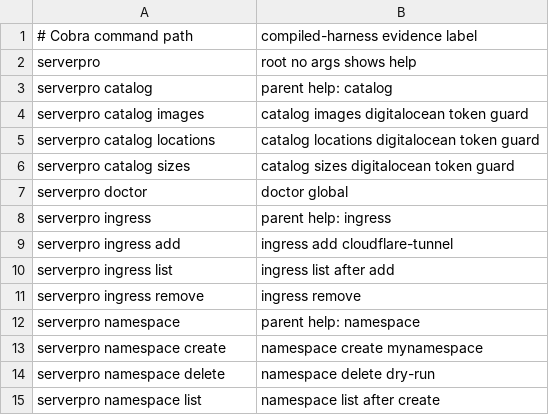
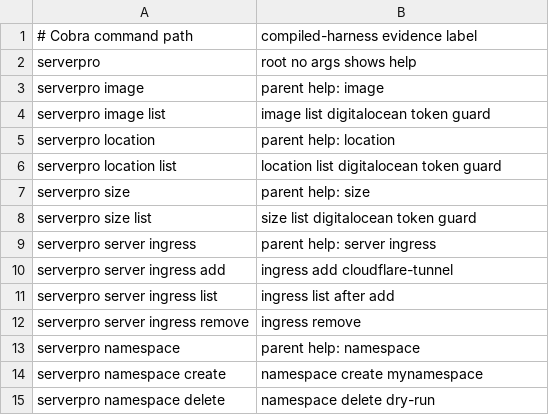
Before and after one commit to sagmans/serverpro, a TSV file: scripts/cli-surface-dispositions.tsv, drawn as a sheet; only a part is shown; the shorter side is filled out with more unchanged rows.

Commit message:
feat(cli): one command grammar across the CLI surface (#58)
* refactor(cli): declare scoped persistent flags per command

Signed-off-by: Sercan Sagman <ahmetsercansagman@gmail.com>

* feat(cli): nest ingress commands under the server group

Signed-off-by: Sercan Sagman <ahmetsercansagman@gmail.com>

* feat(cli): flatten catalog into inventory noun groups

Signed-off-by: Sercan Sagman <ahmetsercansagman@gmail.com>

* feat(cli): make tailnet reconcile target positional

Signed-off-by: Sercan Sagman <ahmetsercansagman@gmail.com>

* feat(cli): remove inert root doctor command

Signed-off-by: Sercan Sagman <ahmetsercansagman@gmail.com>

* feat(cli): add server discover name filter

Signed-off-by: Sercan Sagman <ahmetsercansagman@gmail.com>

* docs: align command surface documentation with one grammar

Signed-off-by: Sercan Sagman <ahmetsercansagman@gmail.com>

* test(cli): cover pointer normalization in shared JSON writer

Signed-off-by: Sercan Sagman <ahmetsercansagman@gmail.com>

* fix(ci): smoke-check a real root command after doctor removal

Signed-off-by: Sercan Sagman <ahmetsercansagman@gmail.com>

* fix(cli): align command surface consumers

Keep dogfood and operator guidance executable after the CLI grammar change.

Signed-off-by: Sercan Sagman <ahmetsercansagman@gmail.com>

---------

Signed-off-by: Sercan Sagman <ahmetsercansagman@gmail.com>

```diff
--- a/scripts/cli-surface-dispositions.tsv
+++ b/scripts/cli-surface-dispositions.tsv
@@ -2,11 +2,12 @@
 serverpro	root no args shows help
-serverpro catalog	parent help: catalog
-serverpro catalog images	catalog images digitalocean token guard
-serverpro catalog locations	catalog locations digitalocean token guard
-serverpro catalog sizes	catalog sizes digitalocean token guard
-serverpro doctor	doctor global
-serverpro ingress	parent help: ingress
-serverpro ingress add	ingress add cloudflare-tunnel
-serverpro ingress list	ingress list after add
-serverpro ingress remove	ingress remove
+serverpro image	parent help: image
+serverpro image list	image list digitalocean token guard
+serverpro location	parent help: location
+serverpro location list	location list digitalocean token guard
+serverpro size	parent help: size
+serverpro size list	size list digitalocean token guard
+serverpro server ingress	parent help: server ingress
+serverpro server ingress add	ingress add cloudflare-tunnel
+serverpro server ingress list	ingress list after add
+serverpro server ingress remove	ingress remove
 serverpro namespace	parent help: namespace
```
Also changed, not shown: 31 other files.
